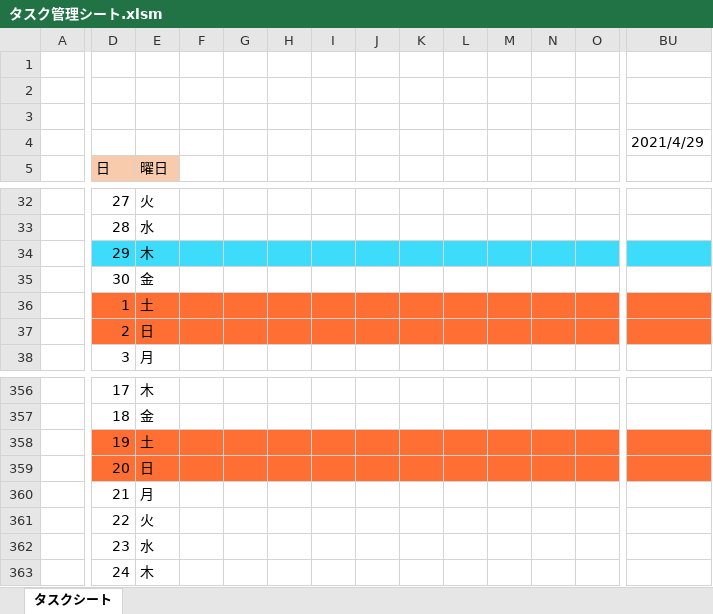
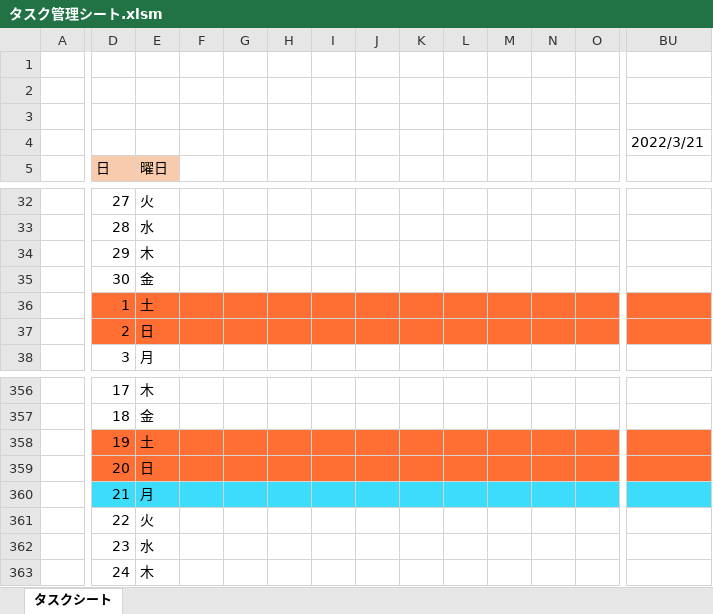
Before and after one commit to takku66/EXCEL_WORK, an Excel workbook: bin/タスク管理シート.xlsm, sheet タスクシート, drawn as a sheet; only a part is shown, gaps mark what is left out; values as stored, in another font and other column widths than the file's, no borders; charts and pictures not drawn; the diff covers the shown part only; the diff names each change by its address in the sheet, - before the commit and + after, or states it on an @@ line.

```diff
--- a/bin/タスク管理シート.xlsm (sheet タスクシート)
+++ b/bin/タスク管理シート.xlsm (sheet タスクシート)
-BU4: 2021/4/29
+BU4: 2022/3/21
-D34:BU34 fill: #3CDCFA
+D34:BU34 fill: none
-D360:BU360 fill: none
+D360:BU360 fill: #3CDCFA
```
Also changed, not shown: cell formats elsewhere in this sheet, 6 other files.
